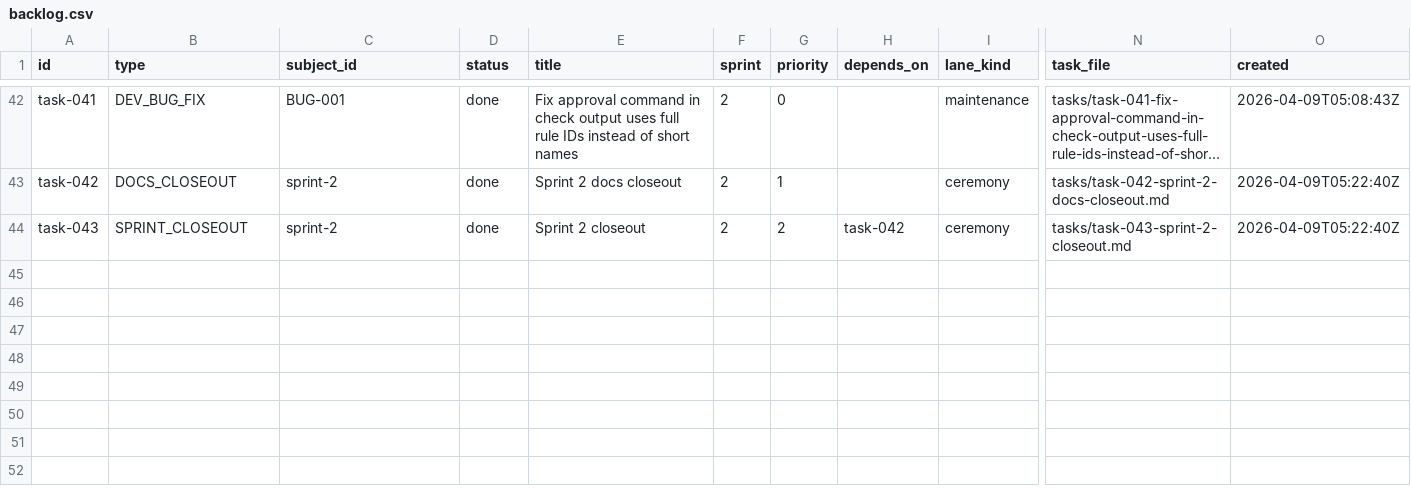
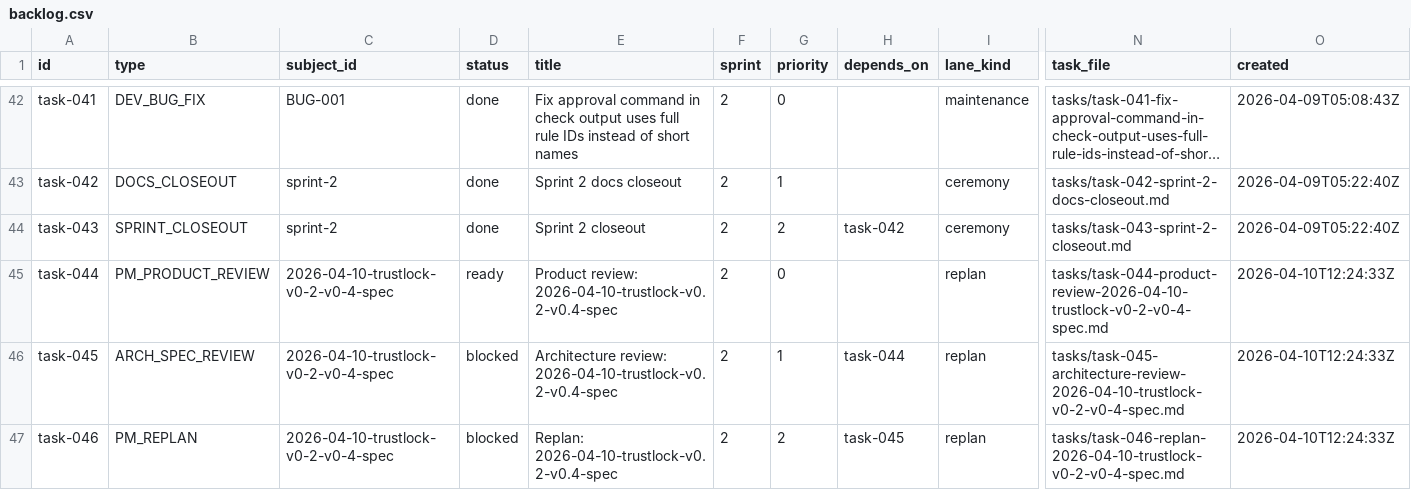
Before and after one commit to tayyabt/trustlock, a CSV file: tasks/backlog.csv, drawn as a sheet; only a part is shown, gaps mark what is left out; long unchanged cells end in …; rows hold the shown columns only; the diff names each change by its address in the sheet, - before the commit and + after, or states it on an @@ line.

Commit message:
Seed spec: 2026-04-10-trustlock-v0.2-v0.4-spec

```diff
--- a/tasks/backlog.csv
+++ b/tasks/backlog.csv
+row 45: task-044 | PM_PRODUCT_REVIEW | 2026-04-10-trustlock-v0-2-v0-4-spec | ready | Product review: 2026-04-10-trustlock-v0.2-v0.4-spec | 2 | 0 |  | replan | tasks/task-044-product-review-2026-04-10-trustlock-v0-2-v0-4-spec.md | 2026-04-10T12:24:33Z
+row 46: task-045 | ARCH_SPEC_REVIEW | 2026-04-10-trustlock-v0-2-v0-4-spec | blocked | Architecture review: 2026-04-10-trustlock-v0.2-v0.4-spec | 2 | 1 | task-044 | replan | tasks/task-045-architecture-review-2026-04-10-trustlock-v0-2-v0-4-spec.md | 2026-04-10T12:24:33Z
+row 47: task-046 | PM_REPLAN | 2026-04-10-trustlock-v0-2-v0-4-spec | blocked | Replan: 2026-04-10-trustlock-v0.2-v0.4-spec | 2 | 2 | task-045 | replan | tasks/task-046-replan-2026-04-10-trustlock-v0-2-v0-4-spec.md | 2026-04-10T12:24:33Z
```
Also changed, not shown: 4 other files.
